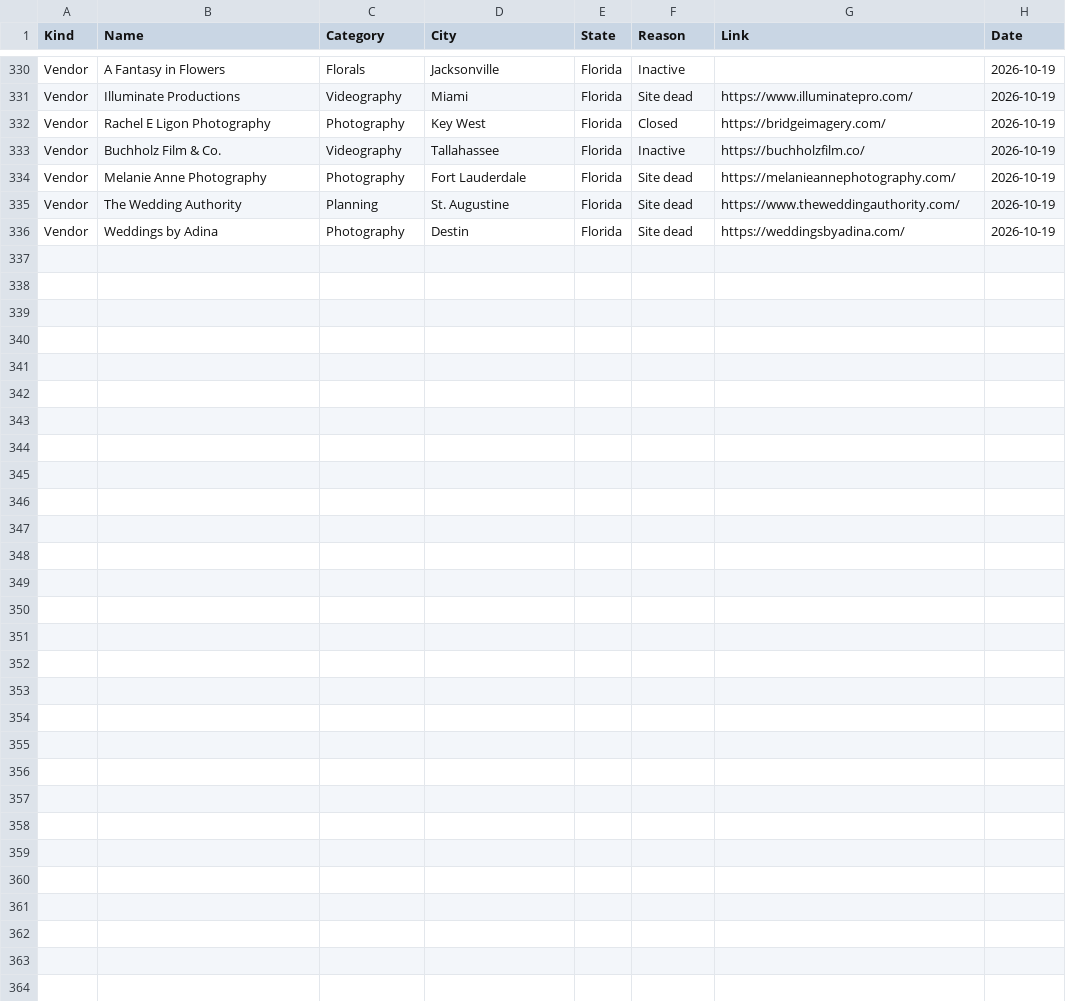
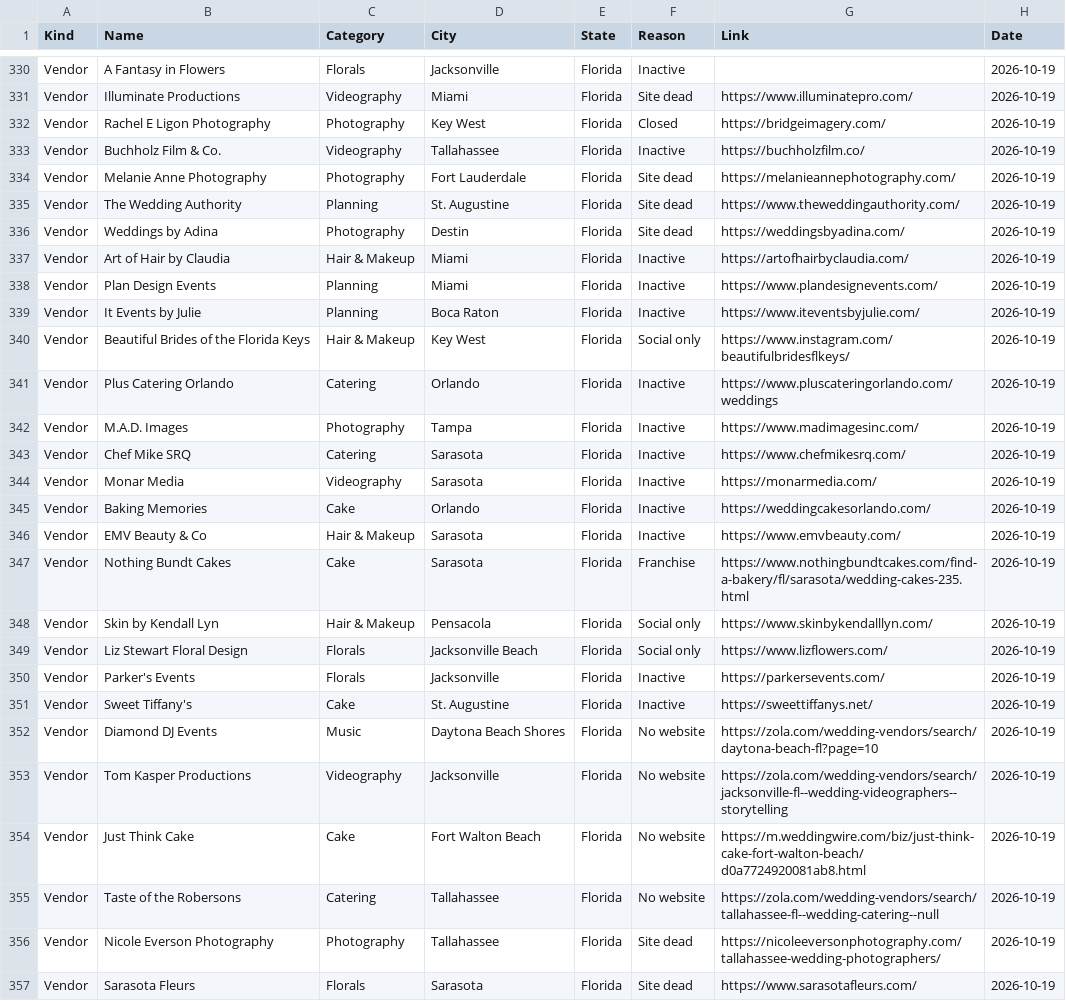
Before and after one commit to dukemackle/Wedding-Build, a TSV file: src/lib/batches/skipped/florida.tsv, drawn as a sheet; only a part is shown, gaps mark what is left out.

```diff
--- a/src/lib/batches/skipped/florida.tsv
+++ b/src/lib/batches/skipped/florida.tsv
@@ -336 +336,22 @@ Vendor	The Wedding Authority	Planning	St. Augustine	Florida	Site dead	https://ww
 Vendor	Weddings by Adina	Photography	Destin	Florida	Site dead	https://weddingsbyadina.com/	2026-10-19
+Vendor	Art of Hair by Claudia	Hair & Makeup	Miami	Florida	Inactive	https://artofhairbyclaudia.com/	2026-10-19
+Vendor	Plan Design Events	Planning	Miami	Florida	Inactive	https://www.plandesignevents.com/	2026-10-19
+Vendor	It Events by Julie	Planning	Boca Raton	Florida	Inactive	https://www.iteventsbyjulie.com/	2026-10-19
+Vendor	Beautiful Brides of the Florida Keys	Hair & Makeup	Key West	Florida	Social only	https://www.instagram.com/beautifulbridesflkeys/	2026-10-19
+Vendor	Plus Catering Orlando	Catering	Orlando	Florida	Inactive	https://www.pluscateringorlando.com/weddings	2026-10-19
+Vendor	M.A.D. Images	Photography	Tampa	Florida	Inactive	https://www.madimagesinc.com/	2026-10-19
+Vendor	Chef Mike SRQ	Catering	Sarasota	Florida	Inactive	https://www.chefmikesrq.com/	2026-10-19
+Vendor	Monar Media	Videography	Sarasota	Florida	Inactive	https://monarmedia.com/	2026-10-19
+Vendor	Baking Memories	Cake	Orlando	Florida	Inactive	https://weddingcakesorlando.com/	2026-10-19
+Vendor	EMV Beauty & Co	Hair & Makeup	Sarasota	Florida	Inactive	https://www.emvbeauty.com/	2026-10-19
+Vendor	Nothing Bundt Cakes	Cake	Sarasota	Florida	Franchise	https://www.nothingbundtcakes.com/find-a-bakery/fl/sarasota/wedding-cakes-235.html	2026-10-19
+Vendor	Skin by Kendall Lyn	Hair & Makeup	Pensacola	Florida	Social only	https://www.skinbykendalllyn.com/	2026-10-19
+Vendor	Liz Stewart Floral Design	Florals	Jacksonville Beach	Florida	Social only	https://www.lizflowers.com/	2026-10-19
+Vendor	Parker's Events	Florals	Jacksonville	Florida	Inactive	https://parkersevents.com/	2026-10-19
+Vendor	Sweet Tiffany's	Cake	St. Augustine	Florida	Inactive	https://sweettiffanys.net/	2026-10-19
+Vendor	Diamond DJ Events	Music	Daytona Beach Shores	Florida	No website	https://zola.com/wedding-vendors/search/daytona-beach-fl?page=10	2026-10-19
+Vendor	Tom Kasper Productions	Videography	Jacksonville	Florida	No website	https://zola.com/wedding-vendors/search/jacksonville-fl--wedding-videographers--storytelling	2026-10-19
+Vendor	Just Think Cake	Cake	Fort Walton Beach	Florida	No website	https://m.weddingwire.com/biz/just-think-cake-fort-walton-beach/d0a7724920081ab8.html	2026-10-19
+Vendor	Taste of the Robersons	Catering	Tallahassee	Florida	No website	https://zola.com/wedding-vendors/search/tallahassee-fl--wedding-catering--null	2026-10-19
+Vendor	Nicole Everson Photography	Photography	Tallahassee	Florida	Site dead	https://nicoleeversonphotography.com/tallahassee-wedding-photographers/	2026-10-19
+Vendor	Sarasota Fleurs	Florals	Sarasota	Florida	Site dead	https://www.sarasotafleurs.com/	2026-10-19
```
Also changed, not shown: 1 other file.
